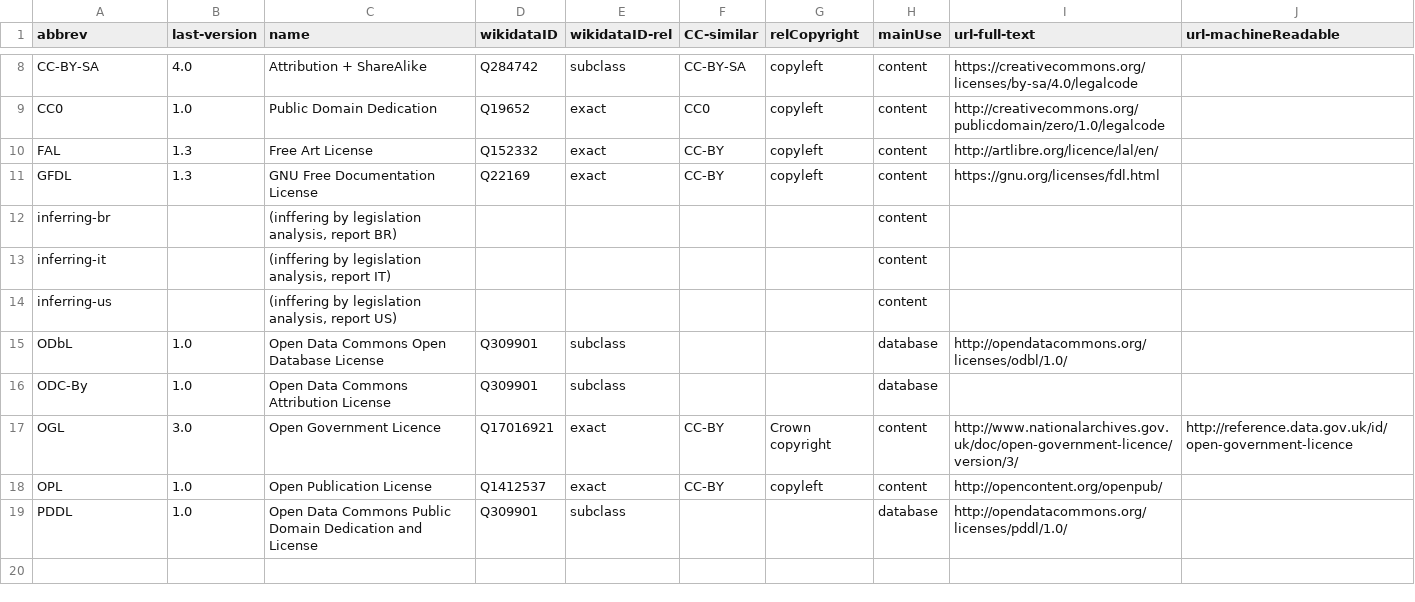
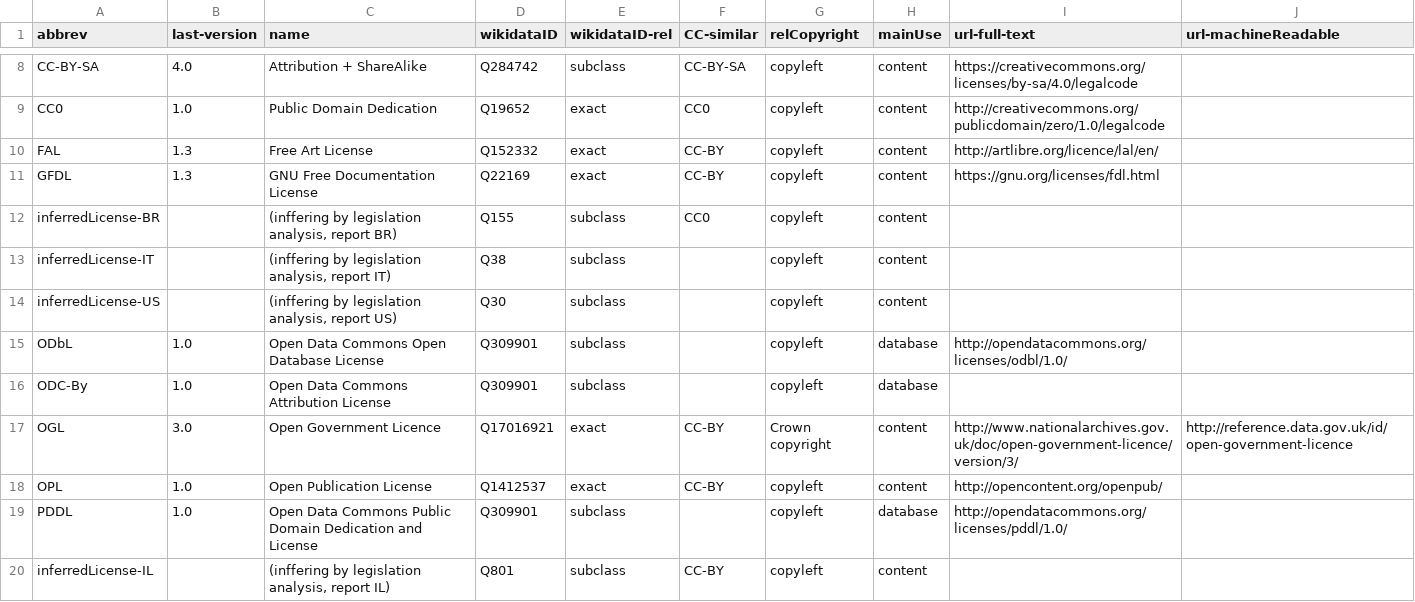
Before and after one commit to ppKrauss/openCitation, a CSV file: data/licenses.csv, drawn as a sheet; only a part is shown, gaps mark what is left out.

```diff
--- a/data/licenses.csv
+++ b/data/licenses.csv
@@ -11,9 +11,10 @@ FAL,1.3,Free Art License,Q152332,exact,CC-BY,copyleft,content,http://artlibre.or
 GFDL,1.3,GNU Free Documentation License,Q22169,exact,CC-BY,copyleft,content,https://gnu.org/licenses/fdl.html,
-inferring-br,,"(inffering by legislation analysis, report BR)",,,,,content,,
-inferring-it,,"(inffering by legislation analysis, report IT)",,,,,content,,
-inferring-us,,"(inffering by legislation analysis, report US)",,,,,content,,
-ODbL,1.0,Open Data Commons Open Database License,Q309901,subclass,,,database,http://opendatacommons.org/licenses/odbl/1.0/,
-ODC-By,1.0,Open Data Commons Attribution License,Q309901,subclass,,,database,,
+inferredLicense-BR,,"(inffering by legislation analysis, report BR)",Q155,subclass,CC0,copyleft,content,,
+inferredLicense-IT,,"(inffering by legislation analysis, report IT)",Q38,subclass,,copyleft,content,,
+inferredLicense-US,,"(inffering by legislation analysis, report US)",Q30,subclass,,copyleft,content,,
+ODbL,1.0,Open Data Commons Open Database License,Q309901,subclass,,copyleft,database,http://opendatacommons.org/licenses/odbl/1.0/,
+ODC-By,1.0,Open Data Commons Attribution License,Q309901,subclass,,copyleft,database,,
 OGL,3.0,Open Government Licence,Q17016921,exact,CC-BY,Crown copyright,content,http://www.nationalarchives.gov.uk/doc/open-government-licence/version/3/,http://reference.data.gov.uk/id/open-government-licence
 OPL,1.0,Open Publication License,Q1412537,exact,CC-BY,copyleft,content,http://opencontent.org/openpub/,
-PDDL,1.0,Open Data Commons Public Domain Dedication and License,Q309901,subclass,,,database,http://opendatacommons.org/licenses/pddl/1.0/,
+PDDL,1.0,Open Data Commons Public Domain Dedication and License,Q309901,subclass,,copyleft,database,http://opendatacommons.org/licenses/pddl/1.0/,
+inferredLicense-IL,,"(inffering by legislation analysis, report IL)",Q801,subclass,CC-BY,copyleft,content,,
```
Also changed, not shown: data/lawDocsRepos.csv, 7 other files.
